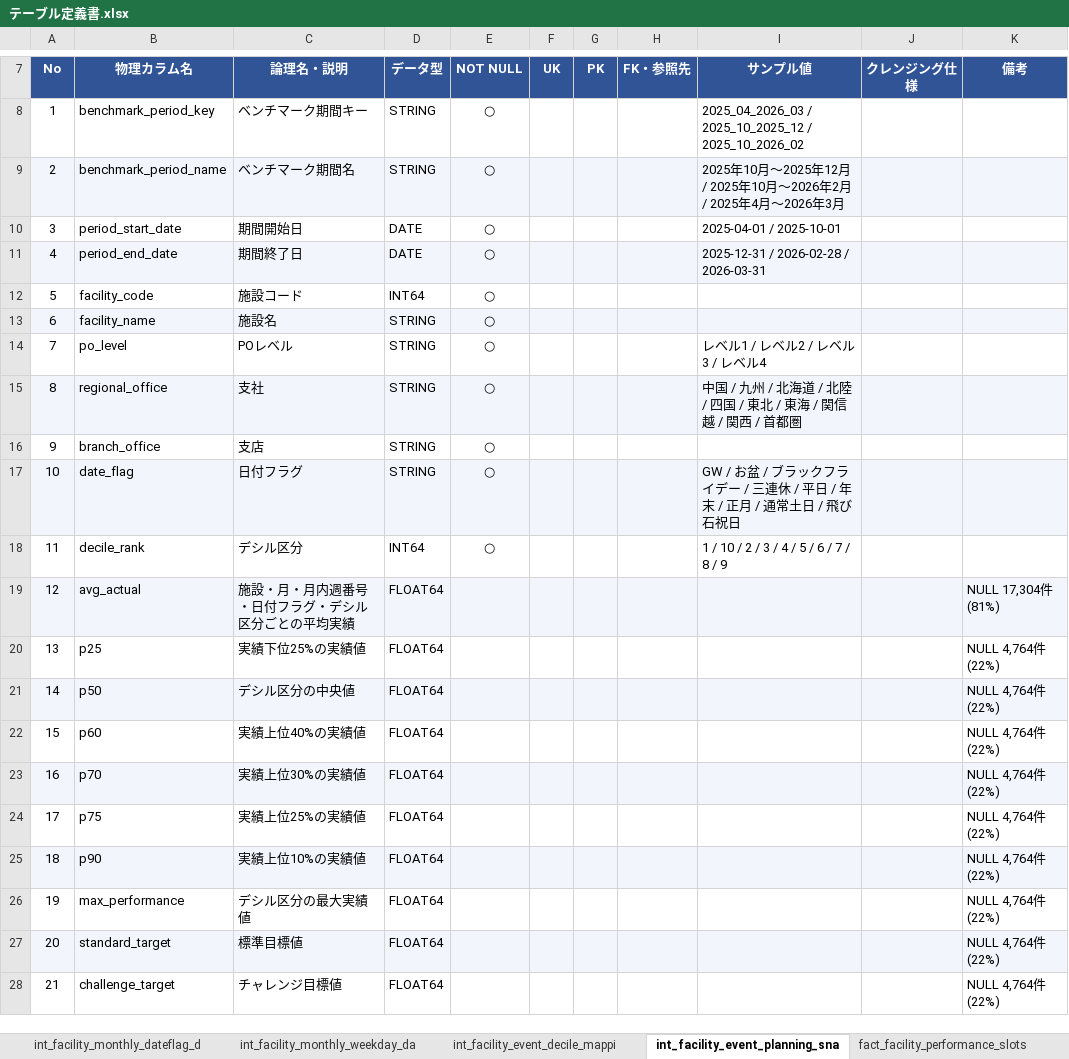
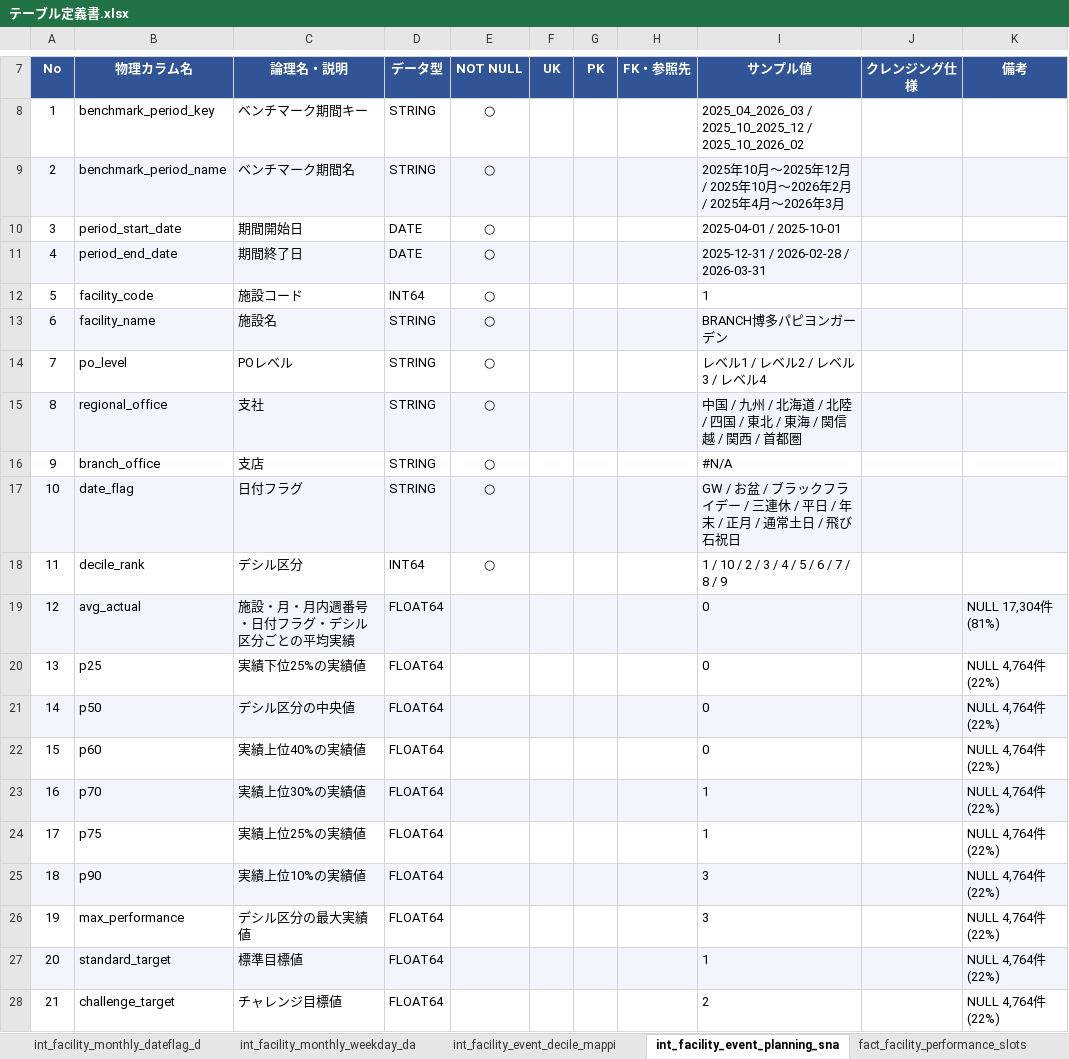
Before and after one commit to clove-llc/docomo-event-actual-pipeline, an Excel workbook: docs/テーブル定義書.xlsx, sheet int_facility_event_planning_sna, drawn as a sheet; only a part is shown, gaps mark what is left out; values as stored, in another font and other column widths than the file's, no borders; the diff names each change by its address in the sheet, - before the commit and + after, or states it on an @@ line.

```diff
--- a/docs/テーブル定義書.xlsx (sheet int_facility_event_planning_sna)
+++ b/docs/テーブル定義書.xlsx (sheet int_facility_event_planning_sna)
-I12 (サンプル値): (empty)
+I12 (サンプル値): 1
-I13 (サンプル値): (empty)
+I13 (サンプル値): BRANCH博多パピヨンガーデン
-I16 (サンプル値): (empty)
+I16 (サンプル値): #N/A
-I19:I22 (サンプル値): (empty)
+I19:I22 (サンプル値): 0
-I23:I24 (サンプル値): (empty)
+I23:I24 (サンプル値): 1
-I25:I26 (サンプル値): (empty)
+I25:I26 (サンプル値): 3
-I27 (サンプル値): (empty)
+I27 (サンプル値): 1
-I28 (サンプル値): (empty)
+I28 (サンプル値): 2
```
Also changed, not shown: sheet int_facility_actuals, sheet raw_facility_actuals, sheet raw_facility_foot_traffic_avg_a, sheet fact_facility_performance_slo_2, sheet int_event_decile_benchmark, sheet fact_facility_performance_slo_1, 13 more sheets, 1 other file.
